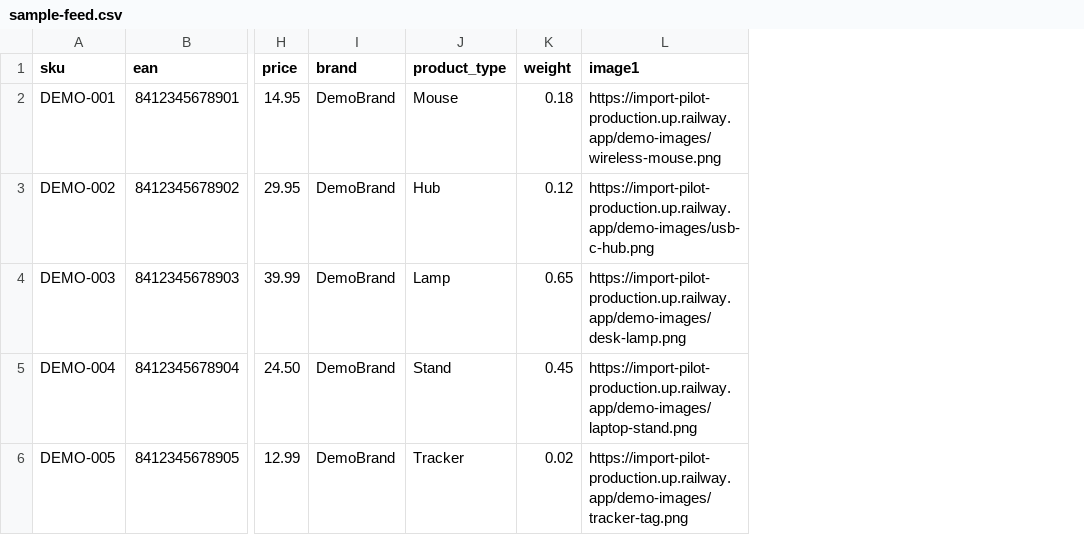
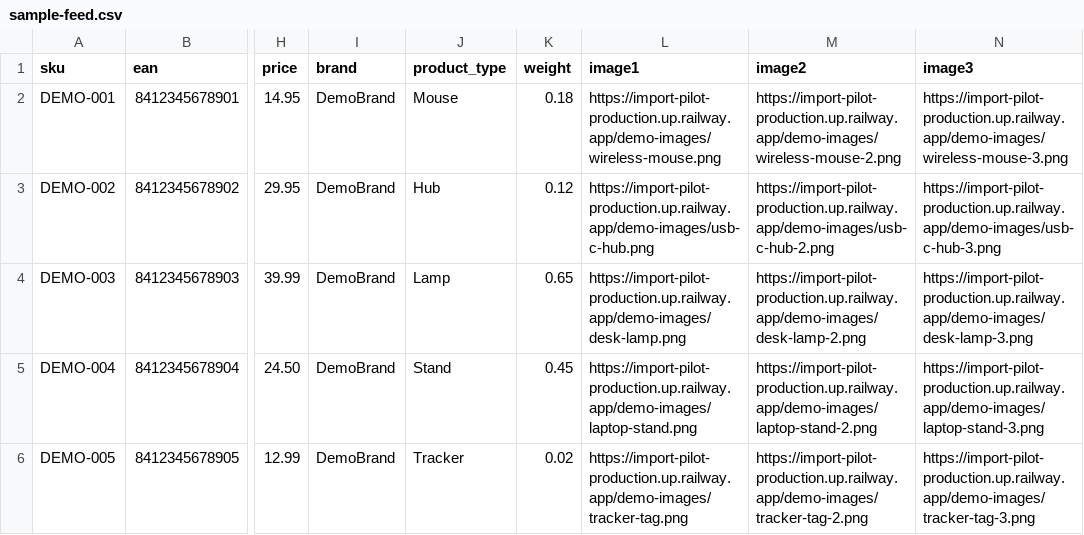
Before and after one commit to pilotlabsdev/Import-Pilot, a CSV file: public/sample-feed.csv, drawn as a sheet; only a part is shown, gaps mark what is left out; the diff names each change by its address in the sheet, - before the commit and + after, or states it on an @@ line.

Commit message:
Sample CSV multi-imagen: +image2/+image3 (3 imagenes por producto, la app soporta hasta 5) - 10 PNGs extra en public/demo-images (vistas alternativas, 15 total), instructions actualizadas (14 columnas, mapeo image1-3), parseCSVLine real: 14 cols 5/5 filas OK

```diff
--- a/public/sample-feed.csv
+++ b/public/sample-feed.csv
+column M (image2), rows 2-6: https://import-pilot-production.up.railway.app/demo-images/wireless-mouse-2.png | https://import-pilot-production.up.railway.app/demo-images/usb-c-hub-2.png | https://import-pilot-production.up.railway.app/demo-images/desk-lamp-2.png | https://import-pilot-production.up.railway.app/demo-images/laptop-stand-2.png | https://import-pilot-production.up.railway.app/demo-images/tracker-tag-2.png
+column N (image3), rows 2-6: https://import-pilot-production.up.railway.app/demo-images/wireless-mouse-3.png | https://import-pilot-production.up.railway.app/demo-images/usb-c-hub-3.png | https://import-pilot-production.up.railway.app/demo-images/desk-lamp-3.png | https://import-pilot-production.up.railway.app/demo-images/laptop-stand-3.png | https://import-pilot-production.up.railway.app/demo-images/tracker-tag-3.png
```
Also changed, not shown: 11 other files.
